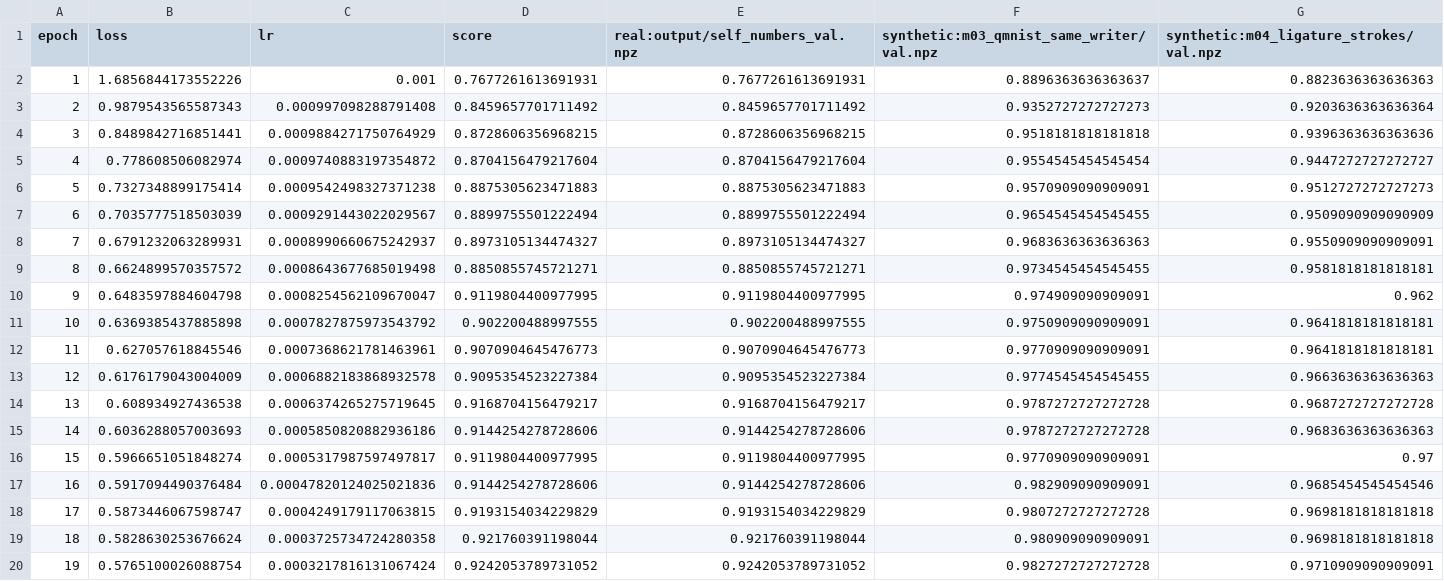
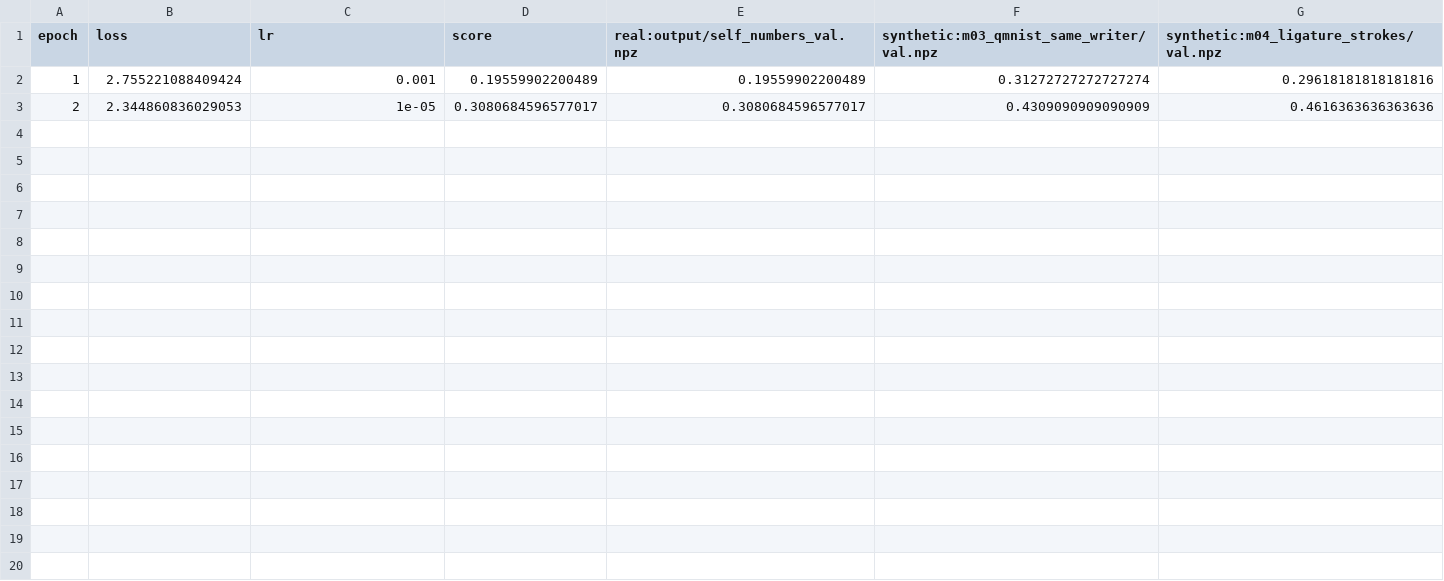
Before and after one commit to votandat-K69HUST/MNIST_EDABK, a CSV file: model/runs/mlp_v3_combined/history_seed0.csv, drawn as a sheet; only a part is shown; the diff covers the shown part only.

```diff
--- a/model/runs/mlp_v3_combined/history_seed0.csv
+++ b/model/runs/mlp_v3_combined/history_seed0.csv
@@ -1,20 +1,3 @@
 epoch,loss,lr,score,real:output/self_numbers_val.npz,synthetic:m03_qmnist_same_writer/val.npz,synthetic:m04_ligature_strokes/val.npz
-1,1.6856844173552226,0.001,0.7677261613691931,0.7677261613691931,0.8896363636363637,0.8823636363636363
-2,0.9879543565587343,0.000997098288791408,0.8459657701711492,0.8459657701711492,0.9352727272727273,0.9203636363636364
-3,0.8489842716851441,0.0009884271750764929,0.8728606356968215,0.8728606356968215,0.9518181818181818,0.9396363636363636
-4,0.778608506082974,0.0009740883197354872,0.8704156479217604,0.8704156479217604,0.9554545454545454,0.9447272727272727
-5,0.7327348899175414,0.0009542498327371238,0.8875305623471883,0.8875305623471883,0.9570909090909091,0.9512727272727273
-6,0.7035777518503039,0.0009291443022029567,0.8899755501222494,0.8899755501222494,0.9654545454545455,0.9509090909090909
-7,0.6791232063289931,0.0008990660675242937,0.8973105134474327,0.8973105134474327,0.9683636363636363,0.9550909090909091
-8,0.6624899570357572,0.0008643677685019498,0.8850855745721271,0.8850855745721271,0.9734545454545455,0.9581818181818181
-9,0.6483597884604798,0.0008254562109670047,0.9119804400977995,0.9119804400977995,0.974909090909091,0.962
-10,0.6369385437885898,0.0007827875973543792,0.902200488997555,0.902200488997555,0.9750909090909091,0.9641818181818181
-11,0.627057618845546,0.0007368621781463961,0.9070904645476773,0.9070904645476773,0.9770909090909091,0.9641818181818181
-12,0.6176179043004009,0.0006882183868932578,0.9095354523227384,0.9095354523227384,0.9774545454545455,0.9663636363636363
-13,0.608934927436538,0.0006374265275719645,0.9168704156479217,0.9168704156479217,0.9787272727272728,0.9687272727272728
-14,0.6036288057003693,0.0005850820882936186,0.9144254278728606,0.9144254278728606,0.9787272727272728,0.9683636363636363
-15,0.5966651051848274,0.0005317987597497817,0.9119804400977995,0.9119804400977995,0.9770909090909091,0.97
-16,0.5917094490376484,0.00047820124025021836,0.9144254278728606,0.9144254278728606,0.982909090909091,0.9685454545454546
-17,0.5873446067598747,0.0004249179117063815,0.9193154034229829,0.9193154034229829,0.9807272727272728,0.9698181818181818
-18,0.5828630253676624,0.0003725734724280358,0.921760391198044,0.921760391198044,0.980909090909091,0.9698181818181818
-19,0.5765100026088754,0.0003217816131067424,0.9242053789731052,0.9242053789731052,0.9827272727272728,0.9710909090909091
+1,2.755221088409424,0.001,0.19559902200489,0.19559902200489,0.31272727272727274,0.29618181818181816
+2,2.344860836029053,1e-05,0.3080684596577017,0.3080684596577017,0.4309090909090909,0.4616363636363636
```
Also changed, not shown: 5 removed rows elsewhere in this file, test_label_by_GEMINI/test_labeled.csv, 44 other files.
